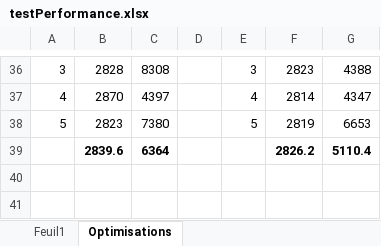
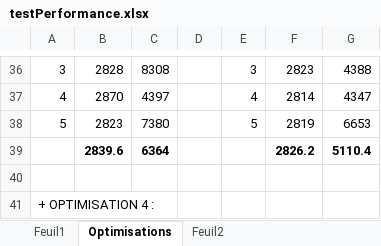
Before and after one commit to kevinelg/pyvoyageur, an Excel workbook: Documents/testPerformance.xlsx, sheet Optimisations, drawn as a sheet; only a part is shown, gaps mark what is left out; values as stored, in another font and other column widths than the file's, no borders; the diff names each change by its address in the sheet, - before the commit and + after, or states it on an @@ line.

```diff
--- a/Documents/testPerformance.xlsx (sheet Optimisations)
+++ b/Documents/testPerformance.xlsx (sheet Optimisations)
+sheet tab: Feuil2
+row 40: (empty)
+row 41: + OPTIMISATION 4 :
```
Also changed, not shown: 2 other files.
